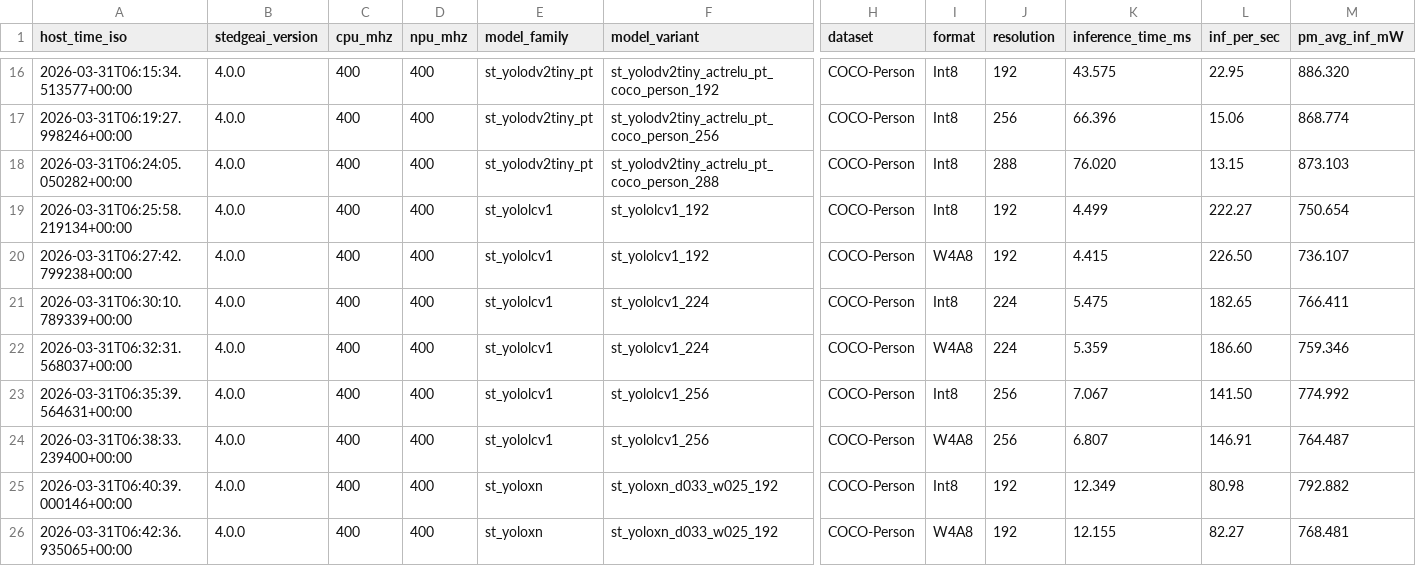
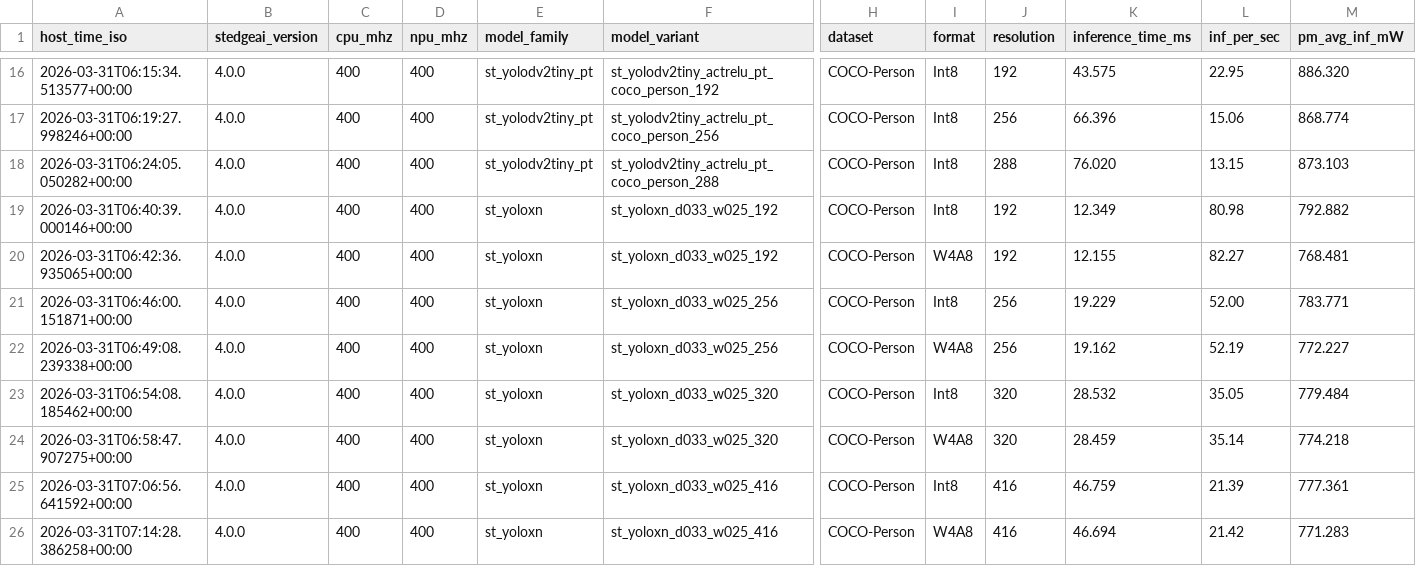
Before and after one commit to Foahh/fyp-playground, a CSV file: results/benchmark_underdrive/benchmark_results.csv, drawn as a sheet; only a part is shown, gaps mark what is left out; the shorter side is filled out with more unchanged rows; rows hold the shown columns only; the diff names each change by its address in the sheet, - before the commit and + after, or states it on an @@ line.

```diff
--- a/results/benchmark_underdrive/benchmark_results.csv
+++ b/results/benchmark_underdrive/benchmark_results.csv
-row 19: 2026-03-31T06:25:58.219134+00:00 | 4.0.0 | 400 | 400 | st_yololcv1 | st_yololcv1_192 | COCO-Person | Int8 | 192 | 4.499 | 222.27 | 750.654
-row 20: 2026-03-31T06:27:42.799238+00:00 | 4.0.0 | 400 | 400 | st_yololcv1 | st_yololcv1_192 | COCO-Person | W4A8 | 192 | 4.415 | 226.50 | 736.107
-row 21: 2026-03-31T06:30:10.789339+00:00 | 4.0.0 | 400 | 400 | st_yololcv1 | st_yololcv1_224 | COCO-Person | Int8 | 224 | 5.475 | 182.65 | 766.411
-row 22: 2026-03-31T06:32:31.568037+00:00 | 4.0.0 | 400 | 400 | st_yololcv1 | st_yololcv1_224 | COCO-Person | W4A8 | 224 | 5.359 | 186.60 | 759.346
-row 23: 2026-03-31T06:35:39.564631+00:00 | 4.0.0 | 400 | 400 | st_yololcv1 | st_yololcv1_256 | COCO-Person | Int8 | 256 | 7.067 | 141.50 | 774.992
-row 24: 2026-03-31T06:38:33.239400+00:00 | 4.0.0 | 400 | 400 | st_yololcv1 | st_yololcv1_256 | COCO-Person | W4A8 | 256 | 6.807 | 146.91 | 764.487
```
Also changed, not shown: results/benchmark_nominal/benchmark_results.csv, results/benchmark_overdrive/benchmark_results.csv, 3 other files.
